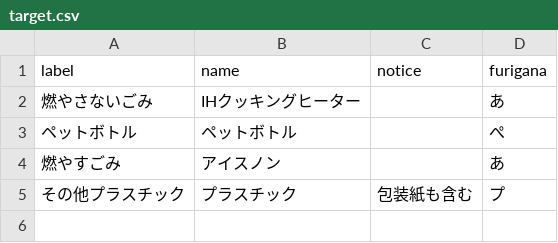
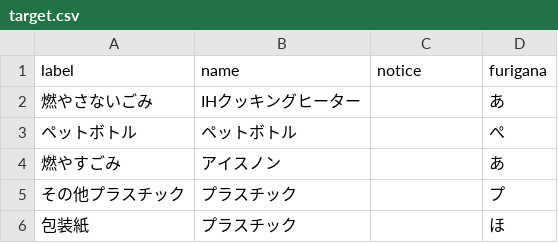
Before and after one commit to nakasuke/5374, a CSV file: data/target.csv, drawn as a sheet.

Commit message:
西宮市対応

```diff
--- a/data/target.csv
+++ b/data/target.csv
@@ -4,2 +4,3 @@ label,name,notice,furigana
 燃やすごみ,アイスノン,,あ
-その他プラスチック,プラスチック,包装紙も含む,プ
+その他プラスチック,プラスチック,,プ
+包装紙,プラスチック,,ほ
```
